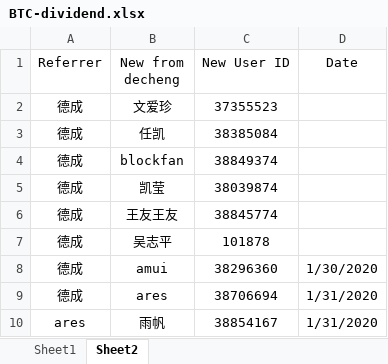
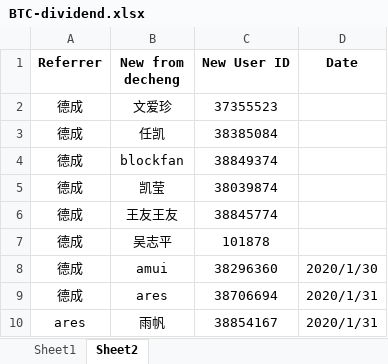
Before and after one commit to de-cheng/blockchainlittlebook.com, an Excel workbook: freebtc/BTC-dividend.xlsx, sheet Sheet2, drawn as a sheet; values as stored, in another font and other column widths than the file's, no borders; the diff names each change by its address in the sheet, - before the commit and + after, or states it on an @@ line.

```diff
--- a/freebtc/BTC-dividend.xlsx (sheet Sheet2)
+++ b/freebtc/BTC-dividend.xlsx (sheet Sheet2)
-A1:D1 bold: off
+A1:D1 bold: on
-D8 (Date): 1/30/2020
+D8 (Date): 2020/1/30
-D9:D10 (Date): 1/31/2020
+D9:D10 (Date): 2020/1/31
```
Also changed, not shown: sheet Sheet1.
